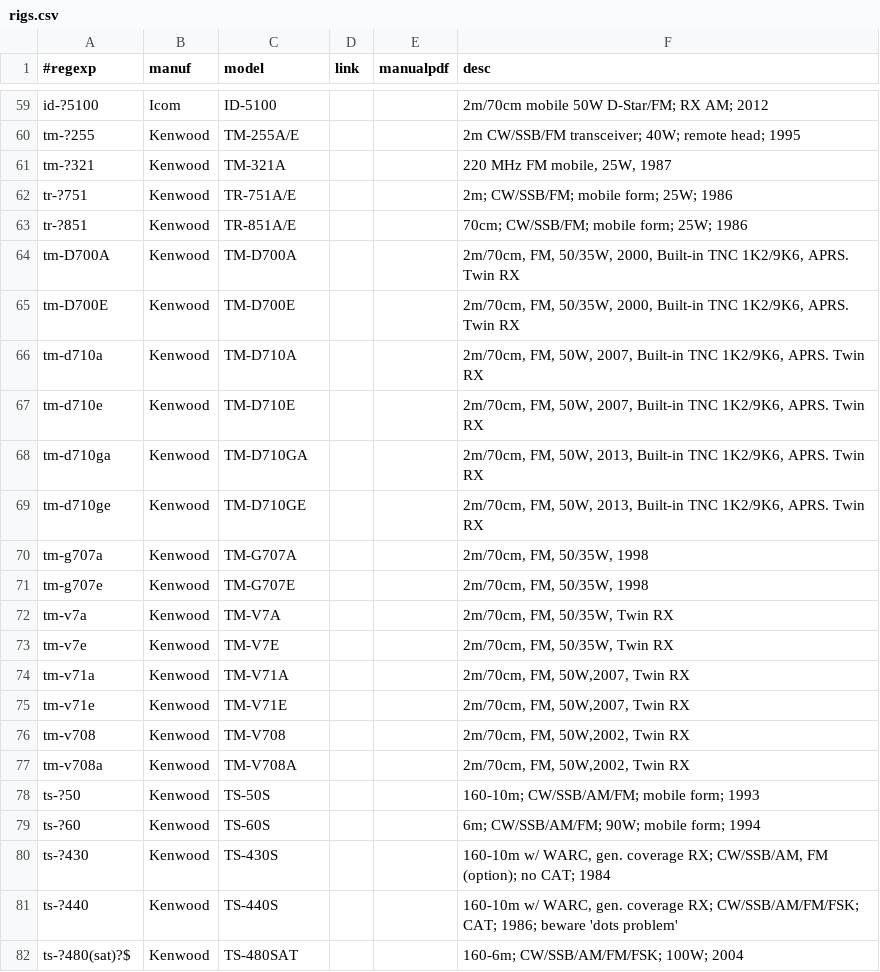
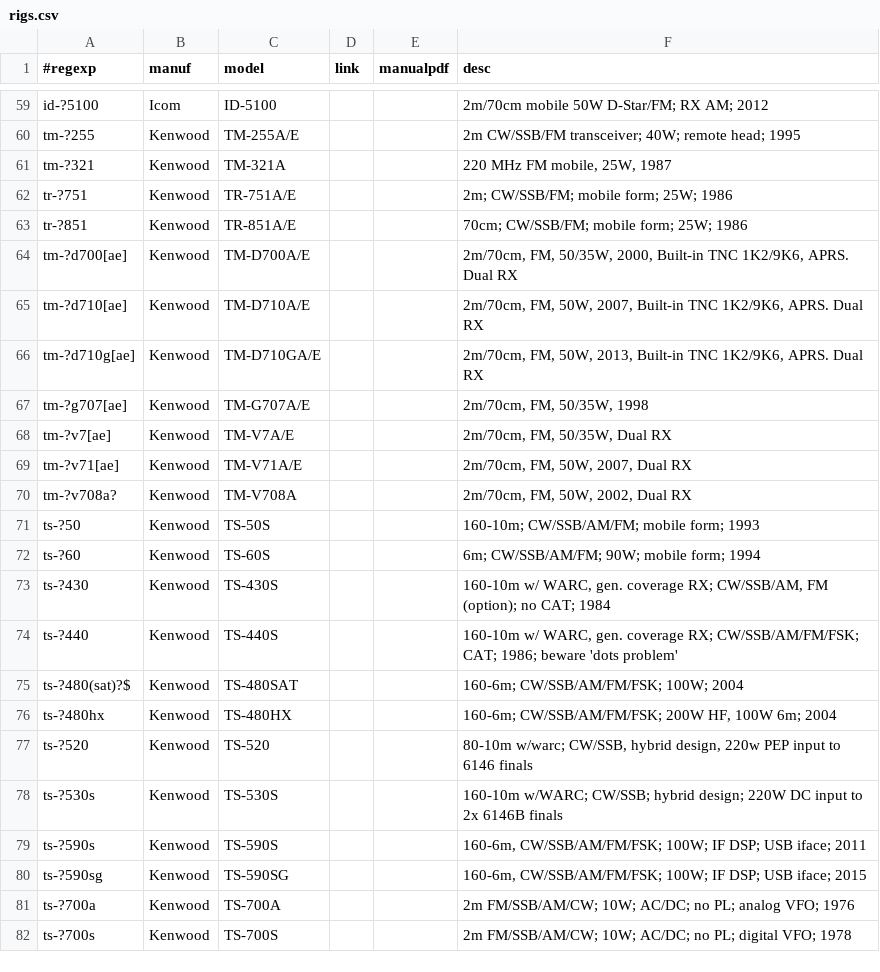
Before and after one commit to molo1134/rigs, a CSV file: rigs.csv, drawn as a sheet; only a part is shown, gaps mark what is left out; the shorter side is filled out with more unchanged rows.

Commit message:
update/cleanup for kenwood mobiles

```diff
--- a/rigs.csv
+++ b/rigs.csv
@@ -63,16 +63,9 @@ tr-?751,Kenwood,TR-751A/E,,,"2m; CW/SSB/FM; mobile form; 25W; 1986"
 tr-?851,Kenwood,TR-851A/E,,,"70cm; CW/SSB/FM; mobile form; 25W; 1986"
-tm-D700A,Kenwood,TM-D700A,,,"2m/70cm, FM, 50/35W, 2000, Built-in TNC 1K2/9K6, APRS. Twin RX"
-tm-D700E,Kenwood,TM-D700E,,,"2m/70cm, FM, 50/35W, 2000, Built-in TNC 1K2/9K6, APRS. Twin RX"
-tm-d710a,Kenwood,TM-D710A,,,"2m/70cm, FM, 50W, 2007, Built-in TNC 1K2/9K6, APRS. Twin RX"
-tm-d710e,Kenwood,TM-D710E,,,"2m/70cm, FM, 50W, 2007, Built-in TNC 1K2/9K6, APRS. Twin RX"
-tm-d710ga,Kenwood,TM-D710GA,,,"2m/70cm, FM, 50W, 2013, Built-in TNC 1K2/9K6, APRS. Twin RX"
-tm-d710ge,Kenwood,TM-D710GE,,,"2m/70cm, FM, 50W, 2013, Built-in TNC 1K2/9K6, APRS. Twin RX"
-tm-g707a,Kenwood,TM-G707A,,,"2m/70cm, FM, 50/35W, 1998"
-tm-g707e,Kenwood,TM-G707E,,,"2m/70cm, FM, 50/35W, 1998"
-tm-v7a,Kenwood,TM-V7A,,,"2m/70cm, FM, 50/35W, Twin RX"
-tm-v7e,Kenwood,TM-V7E,,,"2m/70cm, FM, 50/35W, Twin RX"
-tm-v71a,Kenwood,TM-V71A,,,"2m/70cm, FM, 50W,2007, Twin RX"
-tm-v71e,Kenwood,TM-V71E,,,"2m/70cm, FM, 50W,2007, Twin RX"
-tm-v708,Kenwood,TM-V708,,,"2m/70cm, FM, 50W,2002, Twin RX"
-tm-v708a,Kenwood,TM-V708A,,,"2m/70cm, FM, 50W,2002, Twin RX"
+tm-?d700[ae],Kenwood,TM-D700A/E,,,"2m/70cm, FM, 50/35W, 2000, Built-in TNC 1K2/9K6, APRS. Dual RX"
+tm-?d710[ae],Kenwood,TM-D710A/E,,,"2m/70cm, FM, 50W, 2007, Built-in TNC 1K2/9K6, APRS. Dual RX"
+tm-?d710g[ae],Kenwood,TM-D710GA/E,,,"2m/70cm, FM, 50W, 2013, Built-in TNC 1K2/9K6, APRS. Dual RX"
+tm-?g707[ae],Kenwood,TM-G707A/E,,,"2m/70cm, FM, 50/35W, 1998"
+tm-?v7[ae],Kenwood,TM-V7A/E,,,"2m/70cm, FM, 50/35W, Dual RX"
+tm-?v71[ae],Kenwood,TM-V71A/E,,,"2m/70cm, FM, 50W, 2007, Dual RX"
+tm-?v708a?,Kenwood,TM-V708A,,,"2m/70cm, FM, 50W, 2002, Dual RX"
 ts-?50,Kenwood,TS-50S,,,"160-10m; CW/SSB/AM/FM; mobile form; 1993"
```
